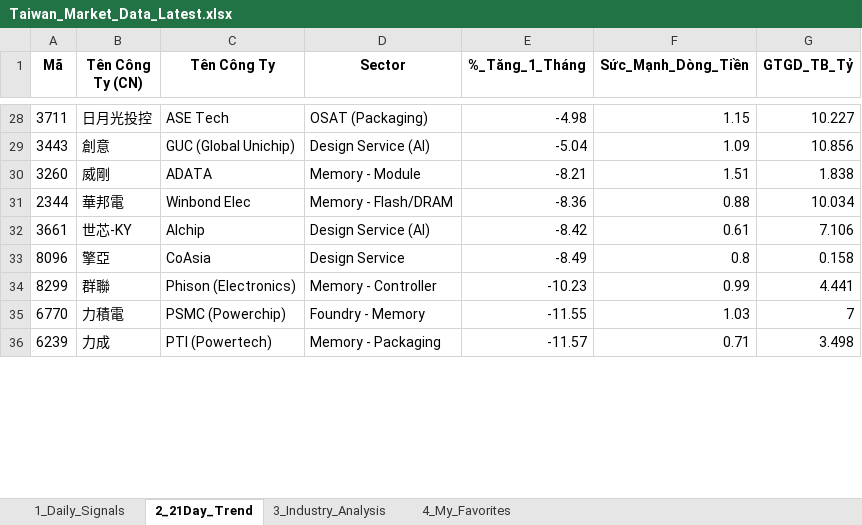
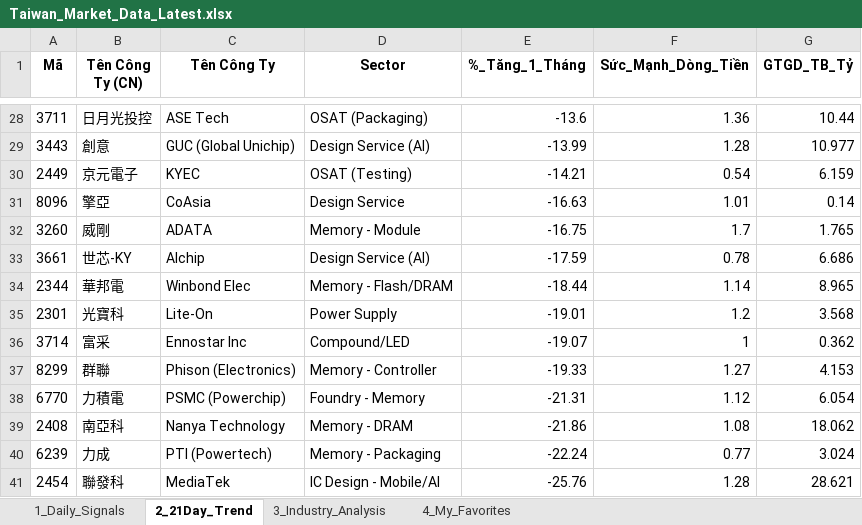
Before and after one commit to chipmoon/dashboard-tw, an Excel workbook: Taiwan_Market_Data_Latest.xlsx, sheet 2_21Day_Trend, drawn as a sheet; only a part is shown, gaps mark what is left out; values as stored, in another font and other column widths than the file's, no borders; removed rows and columns are numbered as before the commit, all else as after; the diff covers the shown part only; the diff names each change by its address in the sheet, - before the commit and + after, or states it on an @@ line.

```diff
--- a/Taiwan_Market_Data_Latest.xlsx (sheet 2_21Day_Trend)
+++ b/Taiwan_Market_Data_Latest.xlsx (sheet 2_21Day_Trend)
-E28 (%_Tăng_1_Tháng): -4.98
+E28 (%_Tăng_1_Tháng): -13.6
-F28 (Sức_Mạnh_Dòng_Tiền): 1.15
+F28 (Sức_Mạnh_Dòng_Tiền): 1.36
-G28 (GTGD_TB_Tỷ): 10.227
+G28 (GTGD_TB_Tỷ): 10.44
-E29 (%_Tăng_1_Tháng): -5.04
+E29 (%_Tăng_1_Tháng): -13.99
-F29 (Sức_Mạnh_Dòng_Tiền): 1.09
+F29 (Sức_Mạnh_Dòng_Tiền): 1.28
-G29 (GTGD_TB_Tỷ): 10.856
+G29 (GTGD_TB_Tỷ): 10.977
+row 30: 2449 | 京元電子 | KYEC | OSAT (Testing) | -14.21 | 0.54 | 6.159
+row 31: 8096 | 擎亞 | CoAsia | Design Service | -16.63 | 1.01 | 0.14
-E32 (%_Tăng_1_Tháng): -8.21
+E32 (%_Tăng_1_Tháng): -16.75
-F32 (Sức_Mạnh_Dòng_Tiền): 1.51
+F32 (Sức_Mạnh_Dòng_Tiền): 1.7
-G32 (GTGD_TB_Tỷ): 1.838
+G32 (GTGD_TB_Tỷ): 1.765
-row 31: 2344 | 華邦電 | Winbond Elec | Memory - Flash/DRAM | -8.36 | 0.88 | 10.034
-E33 (%_Tăng_1_Tháng): -8.42
+E33 (%_Tăng_1_Tháng): -17.59
-F33 (Sức_Mạnh_Dòng_Tiền): 0.61
+F33 (Sức_Mạnh_Dòng_Tiền): 0.78
-G33 (GTGD_TB_Tỷ): 7.106
+G33 (GTGD_TB_Tỷ): 6.686
-row 33: 8096 | 擎亞 | CoAsia | Design Service | -8.49 | 0.8 | 0.158
+row 34: 2344 | 華邦電 | Winbond Elec | Memory - Flash/DRAM | -18.44 | 1.14 | 8.965
+row 35: 2301 | 光寶科 | Lite-On | Power Supply | -19.01 | 1.2 | 3.568
+row 36: 3714 | 富采 | Ennostar Inc | Compound/LED | -19.07 | 1 | 0.362
-E37 (%_Tăng_1_Tháng): -10.23
+E37 (%_Tăng_1_Tháng): -19.33
-F37 (Sức_Mạnh_Dòng_Tiền): 0.99
+F37 (Sức_Mạnh_Dòng_Tiền): 1.27
-G37 (GTGD_TB_Tỷ): 4.441
+G37 (GTGD_TB_Tỷ): 4.153
-E38 (%_Tăng_1_Tháng): -11.55
+E38 (%_Tăng_1_Tháng): -21.31
-F38 (Sức_Mạnh_Dòng_Tiền): 1.03
+F38 (Sức_Mạnh_Dòng_Tiền): 1.12
-G38 (GTGD_TB_Tỷ): 7
+G38 (GTGD_TB_Tỷ): 6.054
+row 39: 2408 | 南亞科 | Nanya Technology | Memory - DRAM | -21.86 | 1.08 | 18.062
-E40 (%_Tăng_1_Tháng): -11.57
+E40 (%_Tăng_1_Tháng): -22.24
-F40 (Sức_Mạnh_Dòng_Tiền): 0.71
+F40 (Sức_Mạnh_Dòng_Tiền): 0.77
-G40 (GTGD_TB_Tỷ): 3.498
+G40 (GTGD_TB_Tỷ): 3.024
+row 41: 2454 | 聯發科 | MediaTek | IC Design - Mobile/AI | -25.76 | 1.28 | 28.621
```
Also changed, not shown: 21 added rows, 26 removed rows and 48 edited cells elsewhere in this sheet, sheet 1_Daily_Signals, sheet 3_Industry_Analysis, sheet 4_My_Favorites.
